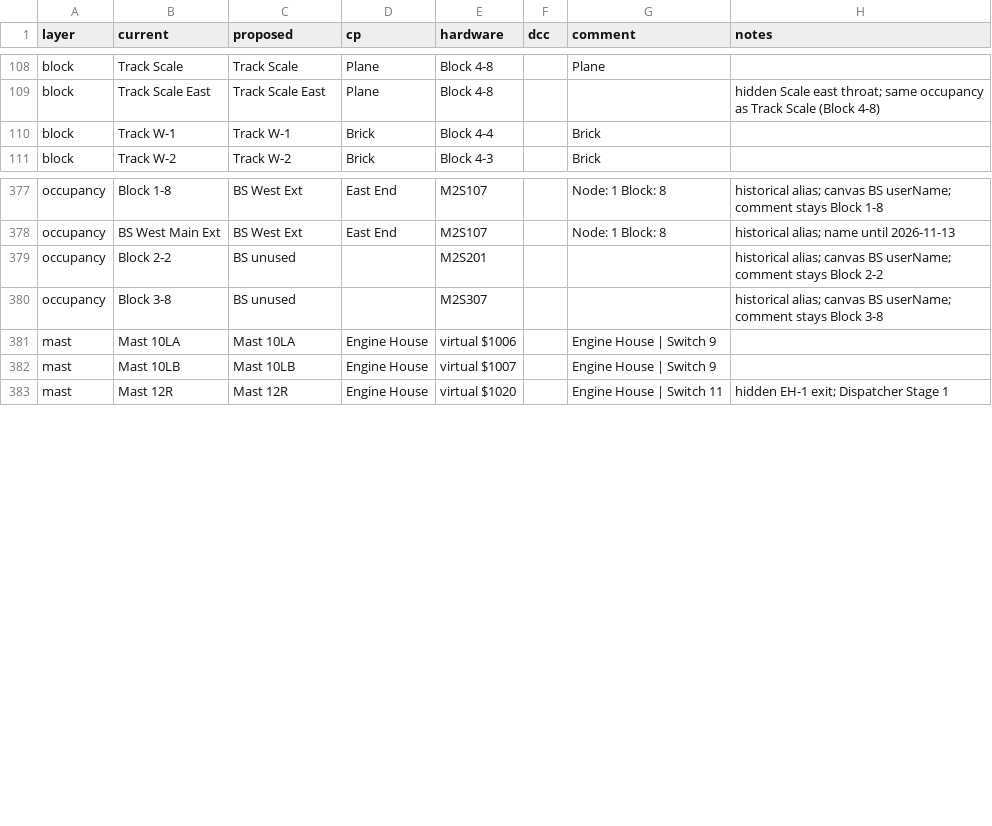
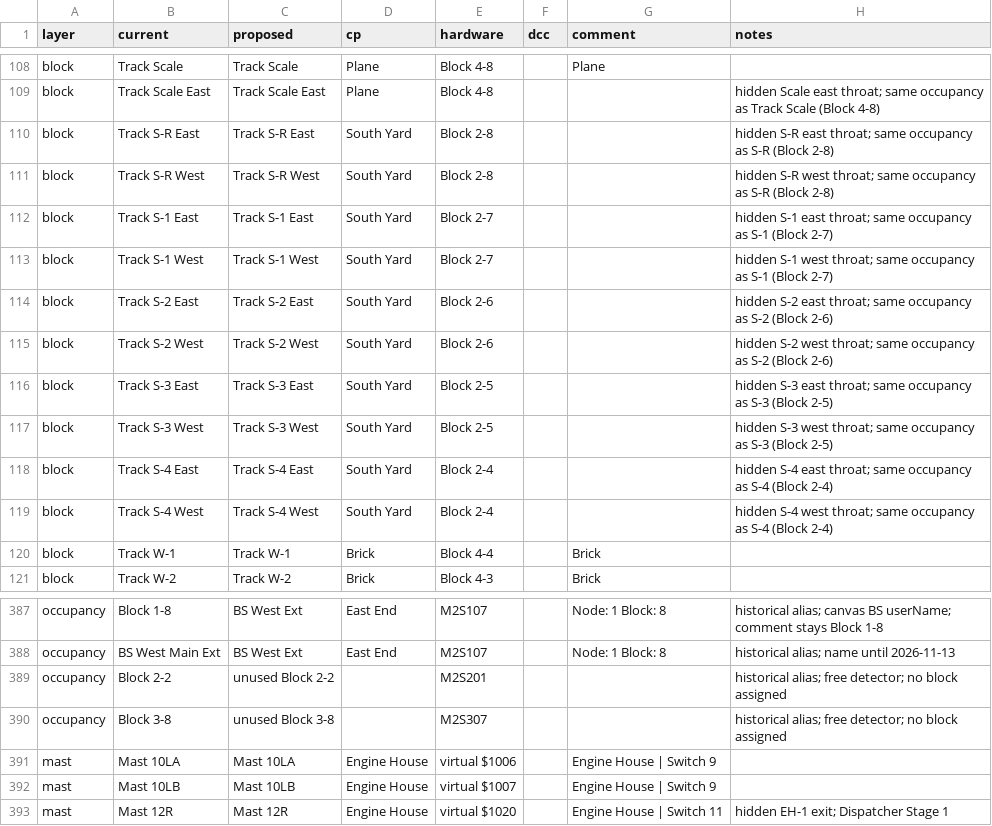
Before and after one commit to lnevo/hart, a CSV file: jmri/layouts/hart/data/public_name_map.csv, drawn as a sheet; only a part is shown, gaps mark what is left out; the diff covers the shown part only.

```diff
--- a/jmri/layouts/hart/data/public_name_map.csv
+++ b/jmri/layouts/hart/data/public_name_map.csv
@@ -109,2 +109,12 @@ block,Track Scale,Track Scale,Plane,Block 4-8,,Plane,
 block,Track Scale East,Track Scale East,Plane,Block 4-8,,,hidden Scale east throat; same occupancy as Track Scale (Block 4-8)
+block,Track S-R East,Track S-R East,South Yard,Block 2-8,,,hidden S-R east throat; same occupancy as S-R (Block 2-8)
+block,Track S-R West,Track S-R West,South Yard,Block 2-8,,,hidden S-R west throat; same occupancy as S-R (Block 2-8)
+block,Track S-1 East,Track S-1 East,South Yard,Block 2-7,,,hidden S-1 east throat; same occupancy as S-1 (Block 2-7)
+block,Track S-1 West,Track S-1 West,South Yard,Block 2-7,,,hidden S-1 west throat; same occupancy as S-1 (Block 2-7)
+block,Track S-2 East,Track S-2 East,South Yard,Block 2-6,,,hidden S-2 east throat; same occupancy as S-2 (Block 2-6)
+block,Track S-2 West,Track S-2 West,South Yard,Block 2-6,,,hidden S-2 west throat; same occupancy as S-2 (Block 2-6)
+block,Track S-3 East,Track S-3 East,South Yard,Block 2-5,,,hidden S-3 east throat; same occupancy as S-3 (Block 2-5)
+block,Track S-3 West,Track S-3 West,South Yard,Block 2-5,,,hidden S-3 west throat; same occupancy as S-3 (Block 2-5)
+block,Track S-4 East,Track S-4 East,South Yard,Block 2-4,,,hidden S-4 east throat; same occupancy as S-4 (Block 2-4)
+block,Track S-4 West,Track S-4 West,South Yard,Block 2-4,,,hidden S-4 west throat; same occupancy as S-4 (Block 2-4)
 block,Track W-1,Track W-1,Brick,Block 4-4,,Brick,
@@ -378,4 +388,4 @@ occupancy,Block 1-8,BS West Ext,East End,M2S107,,Node: 1 Block: 8,historical ali
 occupancy,BS West Main Ext,BS West Ext,East End,M2S107,,Node: 1 Block: 8,historical alias; name until 2026-11-13
-occupancy,Block 2-2,BS unused,,M2S201,,,historical alias; canvas BS userName; comment stays Block 2-2
-occupancy,Block 3-8,BS unused,,M2S307,,,historical alias; canvas BS userName; comment stays Block 3-8
+occupancy,Block 2-2,unused Block 2-2,,M2S201,,,historical alias; free detector; no block assigned
+occupancy,Block 3-8,unused Block 3-8,,M2S307,,,historical alias; free detector; no block assigned
 mast,Mast 10LA,Mast 10LA,Engine House,virtual $1006,,Engine House | Switch 9,
```
Also changed, not shown: 20 edited cells elsewhere in this file, 5 other files.
